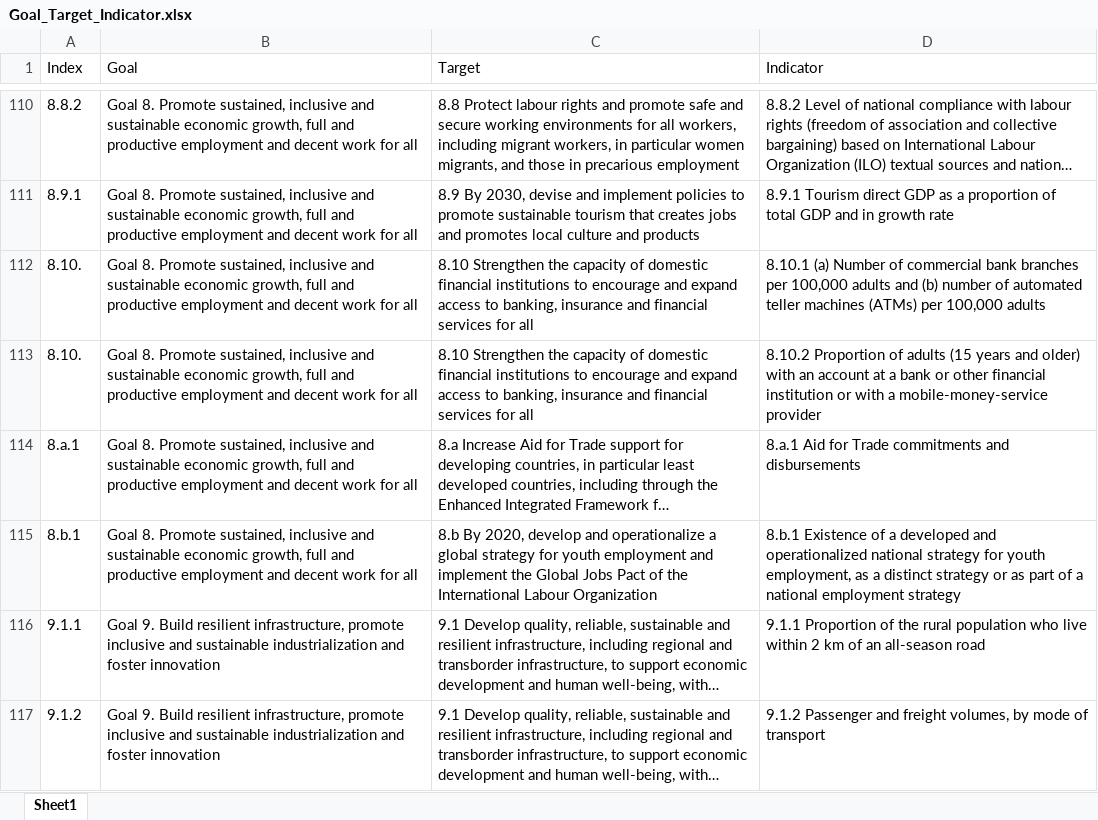
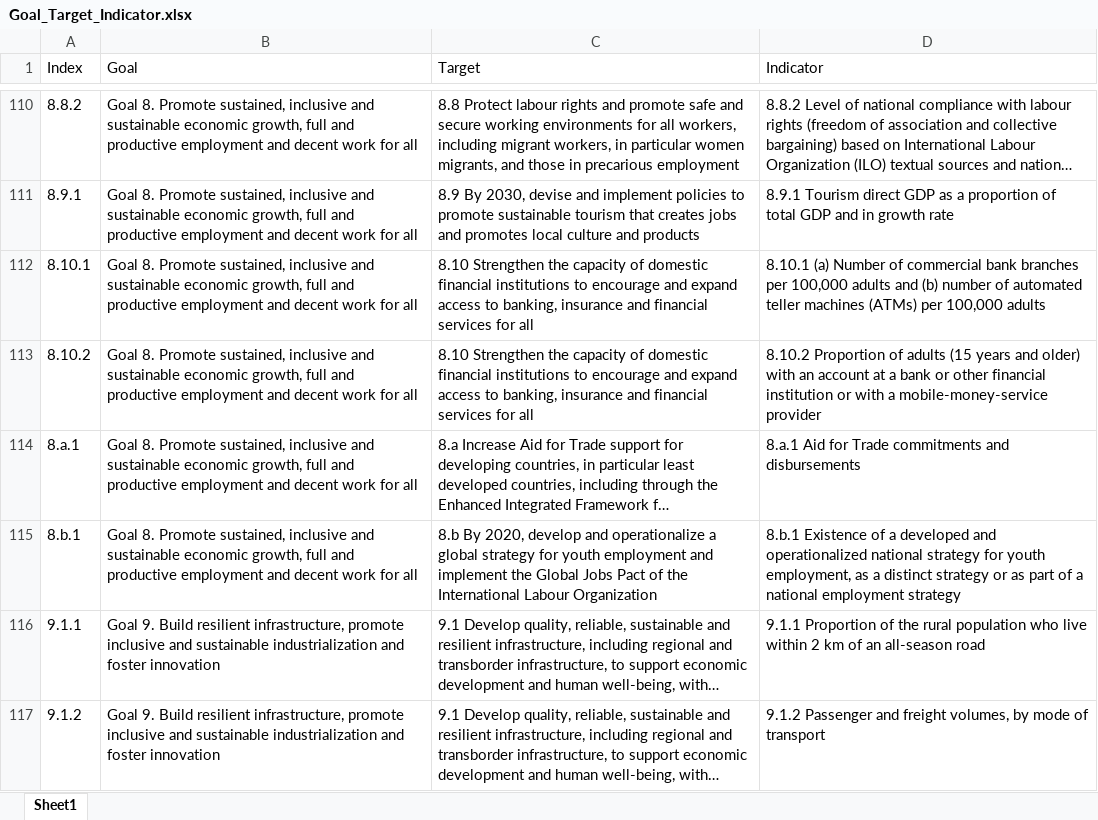
Before and after one commit to HaileyHao/G5055_Practicum_Project2, an Excel workbook: nlp/Goal_Target_Indicator.xlsx, sheet Sheet1, drawn as a sheet; only a part is shown, gaps mark what is left out; long unchanged cells end in …; values as stored, in another font and other column widths than the file's, no borders; the diff names each change by its address in the sheet, - before the commit and + after, or states it on an @@ line.

Commit message:
Update goal_Target_indicator

```diff
--- a/nlp/Goal_Target_Indicator.xlsx (sheet Sheet1)
+++ b/nlp/Goal_Target_Indicator.xlsx (sheet Sheet1)
-A112 (Index): 8.10.
+A112 (Index): 8.10.1
-A113 (Index): 8.10.
+A113 (Index): 8.10.2
```
